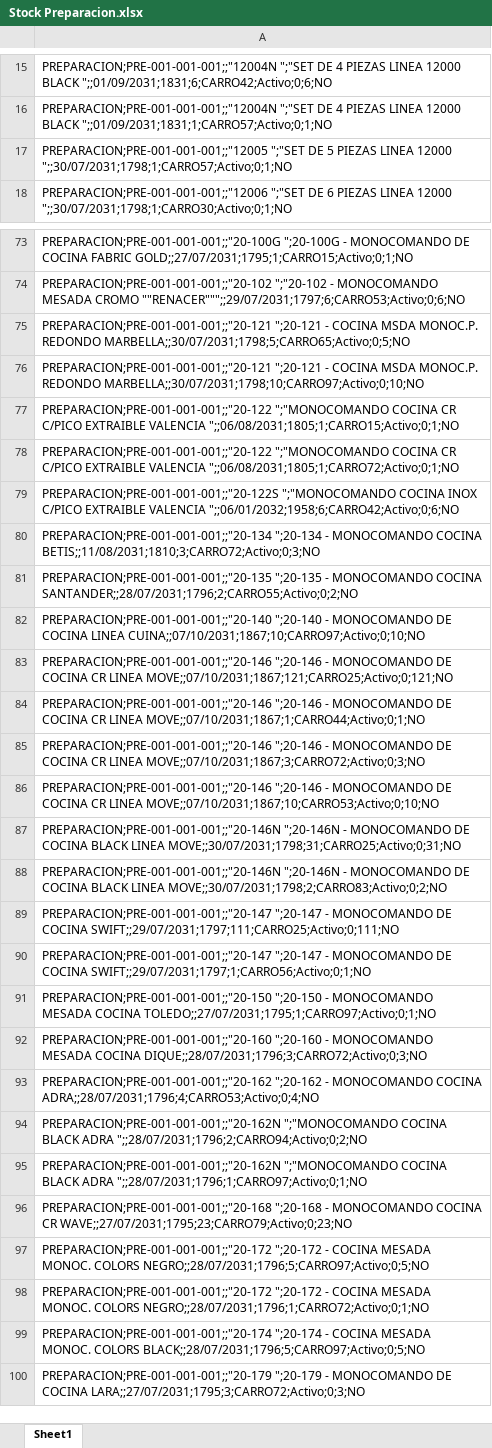
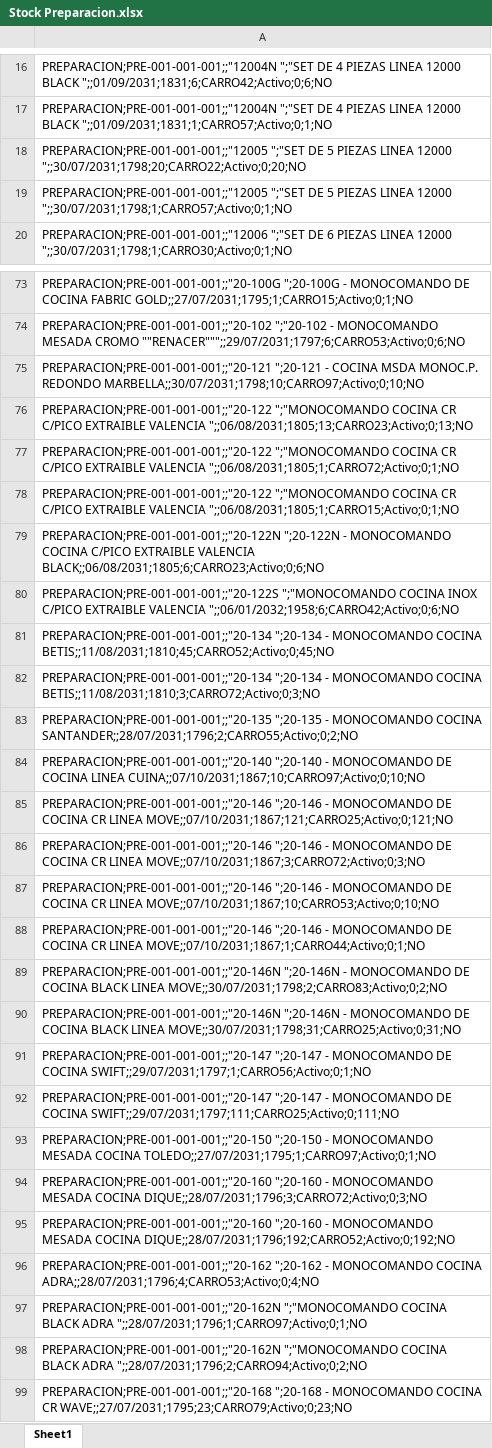
Before and after one commit to IvanGoyena/Logistica-Peirano, an Excel workbook: Data_WMS/Stock Preparacion.xlsx, sheet Sheet1, drawn as a sheet; only a part is shown, gaps mark what is left out; the shorter side is filled out with more unchanged rows; values as stored, in another font and other column widths than the file's, no borders; removed rows and columns are numbered as before the commit, all else as after; the diff covers the shown part only; the diff names each change by its address in the sheet, - before the commit and + after, or states it on an @@ line.

Commit message:
Actualización automática WMS - Stock Preparacion - 27/08/2026 11:31:17

```diff
--- a/Data_WMS/Stock Preparacion.xlsx (sheet Sheet1)
+++ b/Data_WMS/Stock Preparacion.xlsx (sheet Sheet1)
+row 18: PREPARACION;PRE-001-001-001;;"12005 ";"SET DE 5 PIEZAS LINEA 12000 ";;30/07/2031;1798;20;CARRO22;Activo;0;20;NO
-row 75: PREPARACION;PRE-001-001-001;;"20-121 ";20-121 - COCINA MSDA MONOC.P. REDONDO MARBELLA;;30/07/2031;1798;5;CARRO65;Activo;0;5;NO
+row 76: PREPARACION;PRE-001-001-001;;"20-122 ";"MONOCOMANDO COCINA CR C/PICO EXTRAIBLE VALENCIA ";;06/08/2031;1805;13;CARRO23;Activo;0;13;NO
+row 77: PREPARACION;PRE-001-001-001;;"20-122 ";"MONOCOMANDO COCINA CR C/PICO EXTRAIBLE VALENCIA ";;06/08/2031;1805;1;CARRO72;Activo;0;1;NO
-A79: PREPARACION;PRE-001-001-001;;"20-122 ";"MONOCOMANDO COCINA CR C/PICO EXTRAIBLE VALENCIA ";;06/08/2031;1805;1;CARRO72;Activo;0;1;NO
+A79: PREPARACION;PRE-001-001-001;;"20-122N ";20-122N - MONOCOMANDO COCINA C/PICO EXTRAIBLE VALENCIA BLACK;;06/08/2031;1805;6;CARRO23;Activo;0;6;NO
+row 81: PREPARACION;PRE-001-001-001;;"20-134 ";20-134 - MONOCOMANDO COCINA BETIS;;11/08/2031;1810;45;CARRO52;Activo;0;45;NO
-row 84: PREPARACION;PRE-001-001-001;;"20-146 ";2…
+row 88: PREPARACION;PRE-001-001-001;;"20-146 ";2…
-row 88: PREPARACION;PRE-001-001-001;;"20-146N ";…
+row 89: PREPARACION;PRE-001-001-001;;"20-146N ";…
-row 90: PREPARACION;PRE-001-001-001;;"20-147 ";2…
+row 91: PREPARACION;PRE-001-001-001;;"20-147 ";2…
+row 95: PREPARACION;PRE-001-001-001;;"20-160 ";20-160 - MONOCOMANDO MESADA COCINA DIQUE;;28/07/2031;1796;192;CARRO52;Activo;0;192;NO
-row 95: PREPARACION;PRE-001-001-001;;"20-162N ";…
+row 97: PREPARACION;PRE-001-001-001;;"20-162N ";…
```
Also changed, not shown: 25 added rows, 13 removed rows, 17 moved rows and 2 edited cells elsewhere in this sheet.
